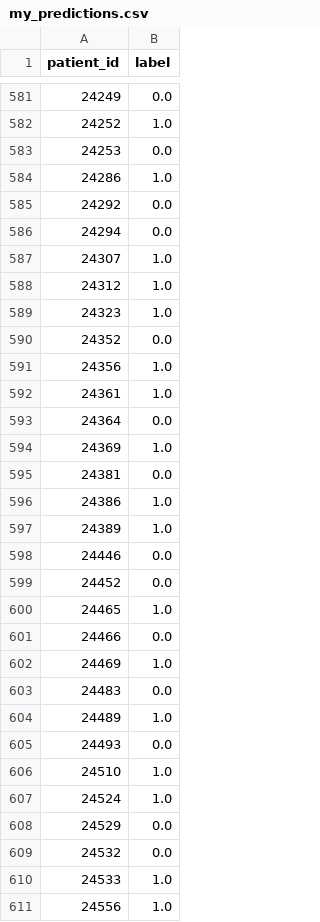
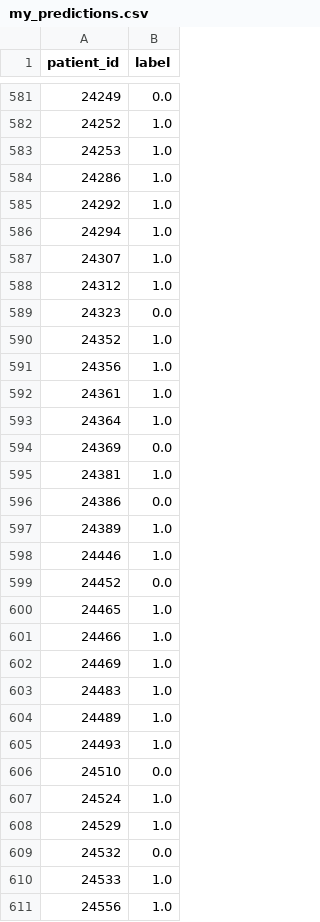
Before and after one commit to cooleel/BigDataAnalytics, a CSV file: my_predictions.csv, drawn as a sheet; only a part is shown, gaps mark what is left out; the diff covers the shown part only.

```diff
--- a/my_predictions.csv
+++ b/my_predictions.csv
@@ -582,28 +582,28 @@ patient_id,label
 24252,1.0
-24253,0.0
+24253,1.0
 24286,1.0
-24292,0.0
-24294,0.0
+24292,1.0
+24294,1.0
 24307,1.0
 24312,1.0
-24323,1.0
-24352,0.0
+24323,0.0
+24352,1.0
 24356,1.0
 24361,1.0
-24364,0.0
-24369,1.0
-24381,0.0
-24386,1.0
+24364,1.0
+24369,0.0
+24381,1.0
+24386,0.0
 24389,1.0
-24446,0.0
+24446,1.0
 24452,0.0
 24465,1.0
-24466,0.0
+24466,1.0
 24469,1.0
-24483,0.0
+24483,1.0
 24489,1.0
-24493,0.0
-24510,1.0
+24493,1.0
+24510,0.0
 24524,1.0
-24529,0.0
+24529,1.0
 24532,0.0
```
Also changed, not shown: 155 edited cells elsewhere in this file, 2 other files.
